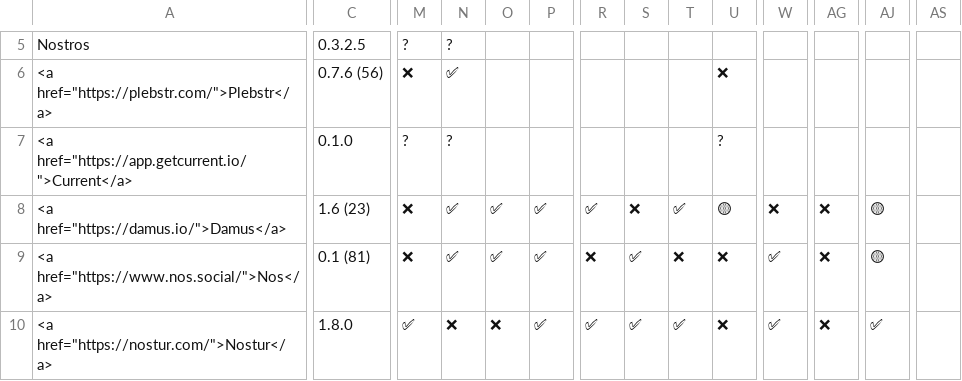
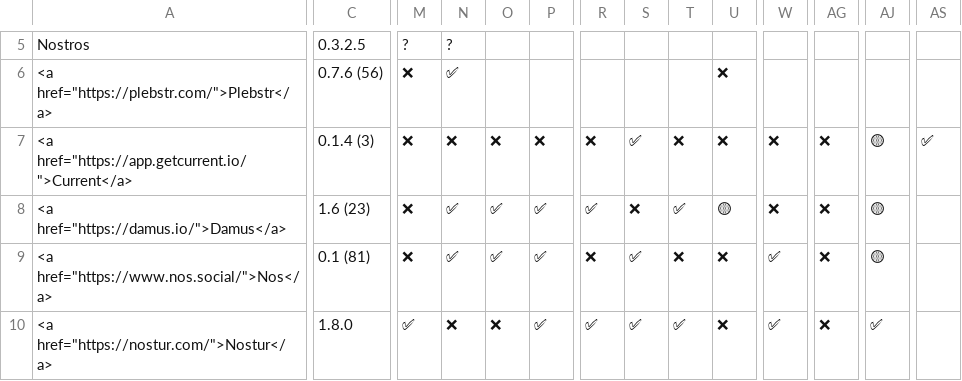
Before and after one commit to nostorg/clients, a CSV file: _data/clients.csv, drawn as a sheet; only a part is shown, gaps mark what is left out; the diff names each change by its address in the sheet, - before the commit and + after, or states it on an @@ line.

Commit message:
Update features for getcurrent.io

```diff
--- a/_data/clients.csv
+++ b/_data/clients.csv
-C7: 0.1.0
+C7: 0.1.4 (3)
-M7: ?
+M7: ❌
-N7: ?
+N7: ❌
-O7: (empty)
+O7: ❌
-P7: (empty)
+P7: ❌
-R7: (empty)
+R7: ❌
-S7: (empty)
+S7: ✅
-T7: (empty)
+T7: ❌
-U7: ?
+U7: ❌
-W7: (empty)
+W7: ❌
-AG7: (empty)
+AG7: ❌
-AJ7: (empty)
+AJ7: 🟡
-AS7: (empty)
+AS7: ✅
```
